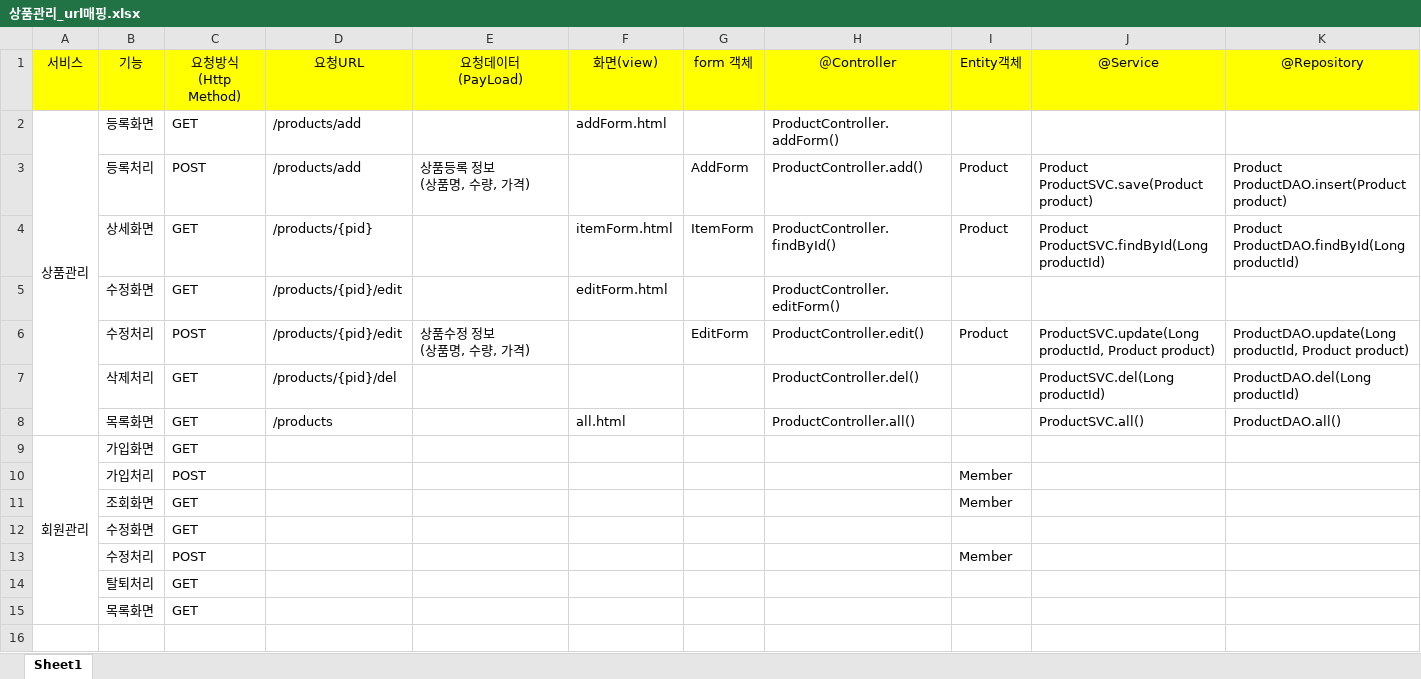
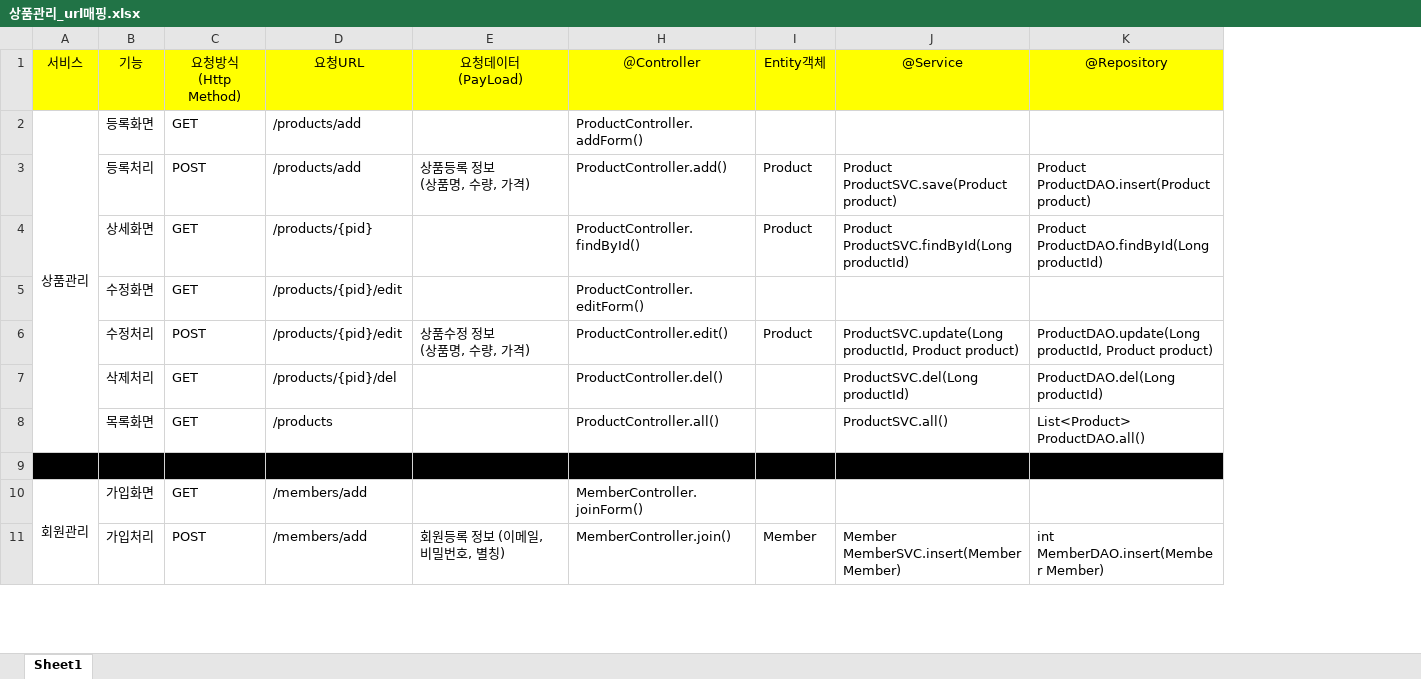
Before and after one commit to Heoveloper/myapp3, an Excel workbook: doc/상품관리_url매핑.xlsx, sheet Sheet1, drawn as a sheet; only a part is shown; values as stored, in another font and other column widths than the file's, no borders; removed rows and columns are numbered as before the commit, all else as after; the diff covers the shown part only; the diff names each change by its address in the sheet, - before the commit and + after, or states it on an @@ line.

Commit message:
member

```diff
--- a/doc/상품관리_url매핑.xlsx (sheet Sheet1)
+++ b/doc/상품관리_url매핑.xlsx (sheet Sheet1)
@@ column F hidden, rows 1-8: 화면(view) | addForm.html |  | itemForm.html | editForm.html |  |  | all.html @@
@@ column G hidden, rows 1-6: form 객체 |  | AddForm | ItemForm |  | EditForm @@
-K8: ProductDAO.all()
+K8: List<Product> ProductDAO.all()
-row 9: 회원관리 | 가입화면 | GET
-row 10:  | 가입처리 | POST |  |  |  |  |  | Member
-row 11:  | 조회화면 | GET |  |  |  |  |  | Member
-row 12:  | 수정화면 | GET
-row 13:  | 수정처리 | POST |  |  |  |  |  | Member
-row 14:  | 탈퇴처리 | GET
-row 15:  | 목록화면 | GET
-A9:E9 fill: none
+A9:E9 fill: #000000
-H9:K9 fill: none
+H9:K9 fill: #000000
+row 10: 회원관리 | 가입화면 | GET | /members/add |  | MemberController.joinForm()
+row 11:  | 가입처리 | POST | /members/add | 회원등록 정보 (이메일, 비밀번호, 별칭) | MemberController.join() | Member | Member MemberSVC.insert(Member Member) | int MemberDAO.insert(Member Member)
```
Also changed, not shown: 5 added rows, 16 removed rows, 1 edited cell, cell formats and merged cells elsewhere in this sheet, 12 other files.
